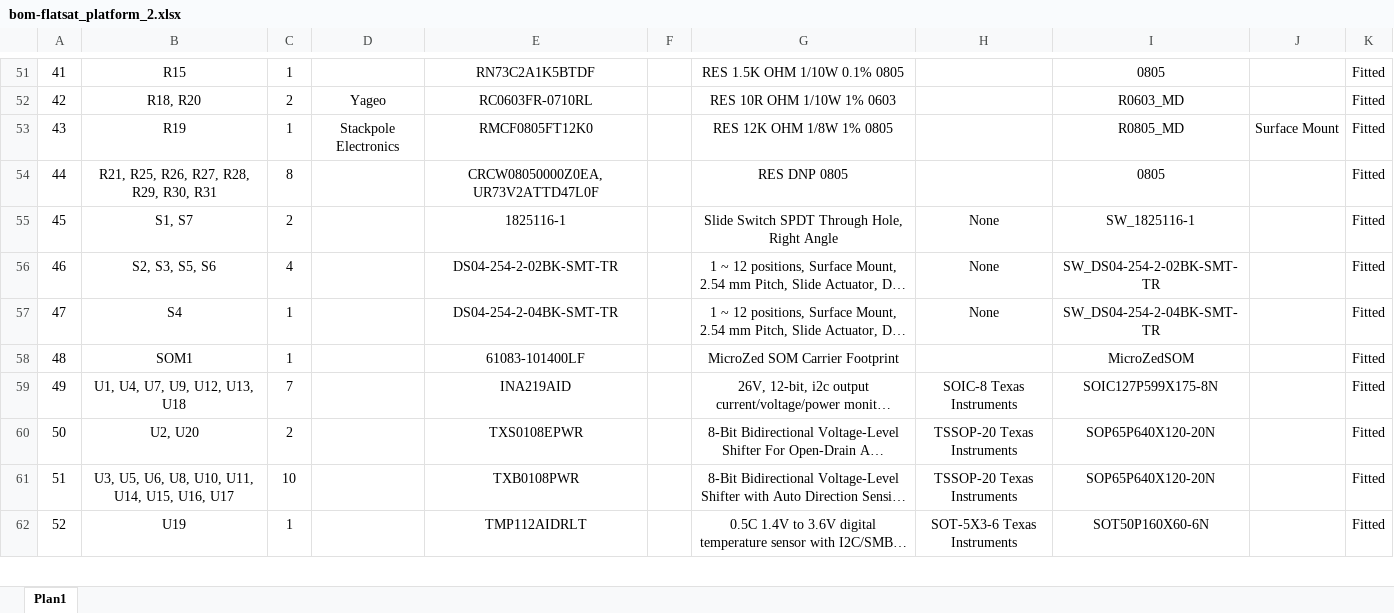
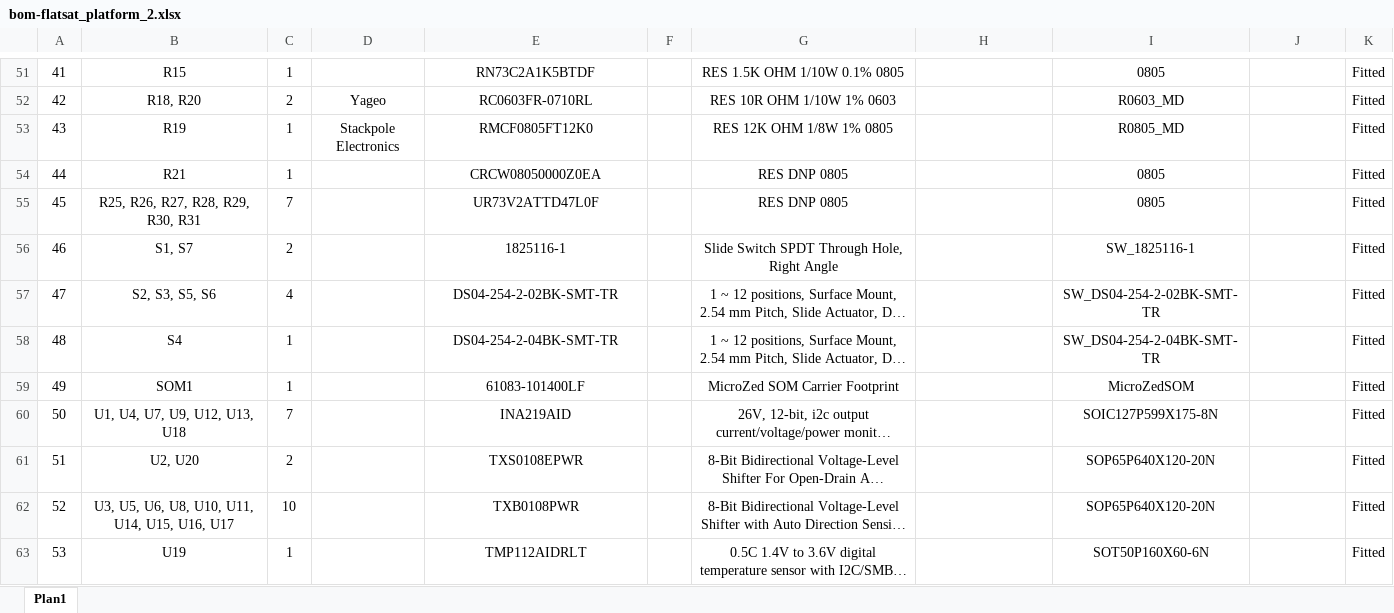
Before and after one commit to spacelab-ufsc/flatsat-platform2, an Excel workbook: hardware/fabrication/bom-flatsat_platform_2.xlsx, sheet Plan1, drawn as a sheet; only a part is shown, gaps mark what is left out; long unchanged cells end in …; values as stored, in another font and other column widths than the file's, no borders; charts and pictures and conditional formats not drawn; addresses are those after the commit; the diff covers the shown part only; the diff names each change by its address in the sheet, - before the commit and + after, or states it on an @@ line.

Commit message:
hardware: fabrication: Deleting OBD zip, adding gerber zip version and updated BOM #11 close #12 #14

```diff
--- a/hardware/fabrication/bom-flatsat_platform_2.xlsx (sheet Plan1)
+++ b/hardware/fabrication/bom-flatsat_platform_2.xlsx (sheet Plan1)
-J53: Surface Mount
+J53: (empty)
+row 54: 44 | R21 | 1 |  | CRCW08050000Z0EA |  | RES DNP 0805 |  | 0805 |  | Fitted
@@ column A renumbered from row 55 down @@
-B55: R21, R25, R26, R27, R28, R29, R30, R31
+B55: R25, R26, R27, R28, R29, R30, R31
-C55: 8
+C55: 7
-E55: CRCW08050000Z0EA, UR73V2ATTD47L0F
+E55: UR73V2ATTD47L0F
-H56:H58: None
+H56:H58: (empty)
-H60: SOIC-8 Texas Instruments
+H60: (empty)
-H61:H62: TSSOP-20 Texas Instruments
+H61:H62: (empty)
-H63: SOT-5X3-6 Texas Instruments
+H63: (empty)
```
Also changed, not shown: 3 added rows, 2 removed rows and 25 edited cells elsewhere in this sheet, charts or pictures, 2 other files.
